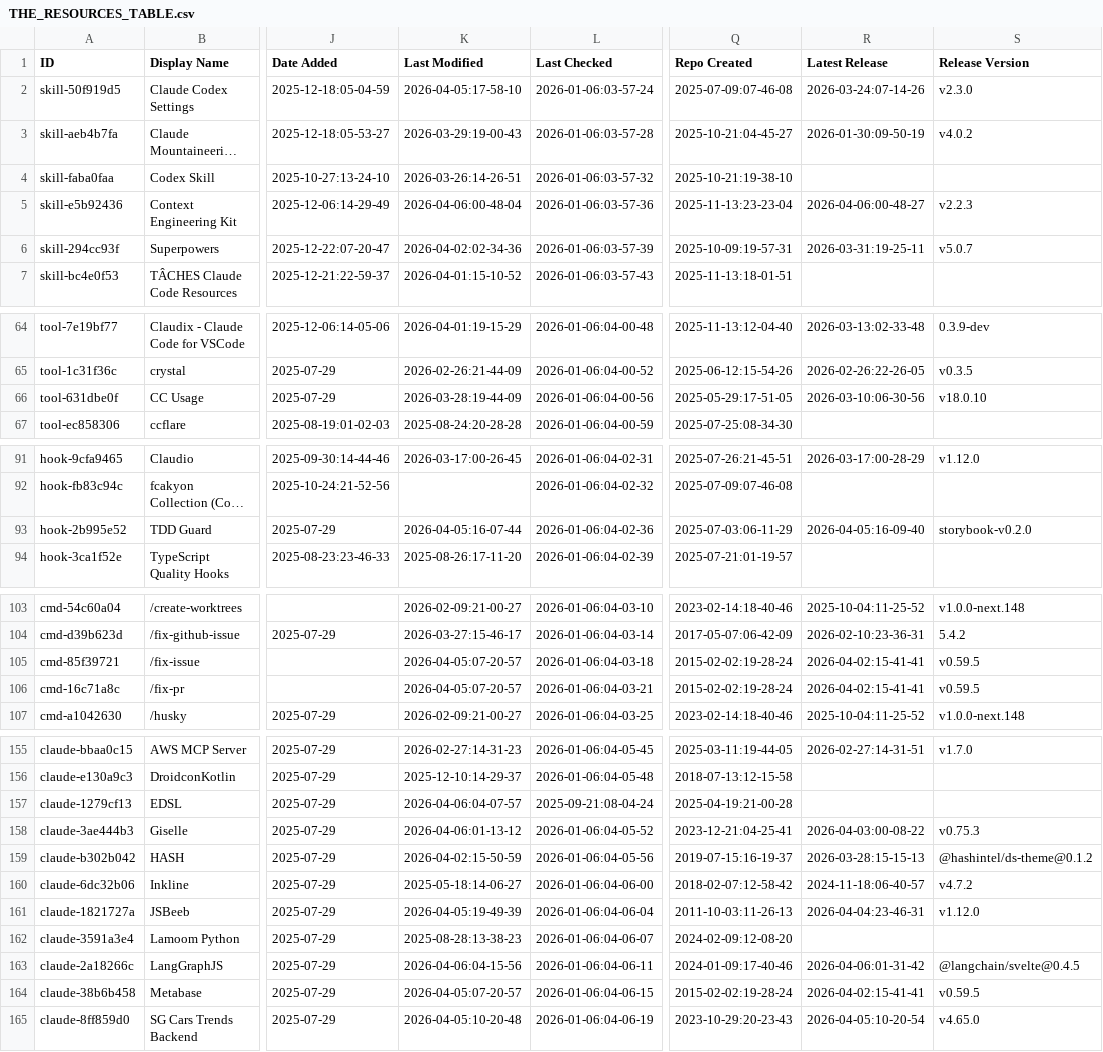
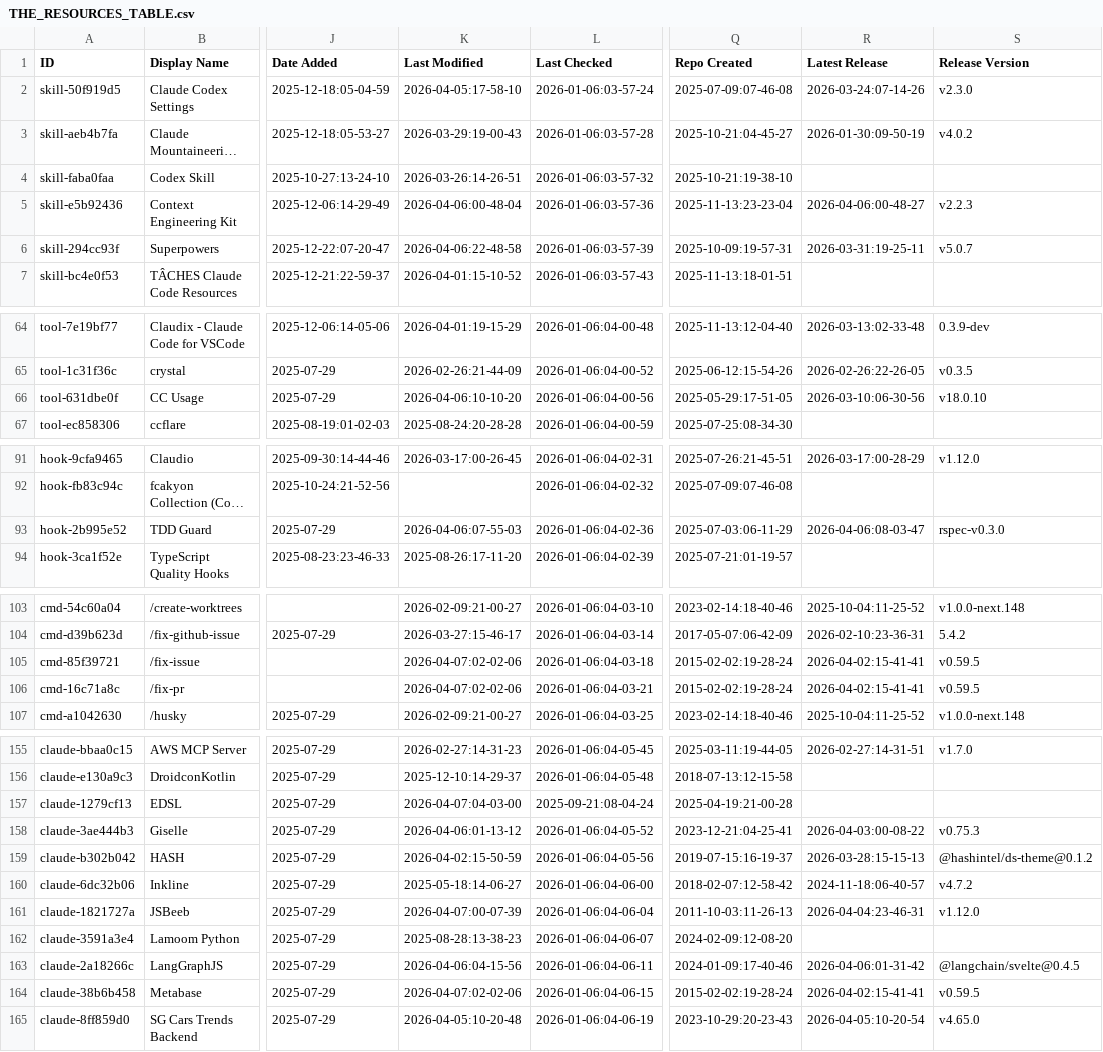
Before and after one commit to gmayes1/awesome-claude-code, a CSV file: THE_RESOURCES_TABLE.csv, drawn as a sheet; only a part is shown, gaps mark what is left out; long unchanged cells end in …; the diff covers the shown part only; the diff names each change by its address in the sheet, - before the commit and + after, or states it on an @@ line.

```diff
--- a/THE_RESOURCES_TABLE.csv
+++ b/THE_RESOURCES_TABLE.csv
-K6 (Last Modified): 2026-04-02:02-34-36
+K6 (Last Modified): 2026-04-06:22-48-58
-K66 (Last Modified): 2026-03-28:19-44-09
+K66 (Last Modified): 2026-04-06:10-10-20
-K93 (Last Modified): 2026-04-05:16-07-44
+K93 (Last Modified): 2026-04-06:07-55-03
-R93 (Latest Release): 2026-04-05:16-09-40
+R93 (Latest Release): 2026-04-06:08-03-47
-S93 (Release Version): storybook-v0.2.0
+S93 (Release Version): rspec-v0.3.0
-K105:K106 (Last Modified): 2026-04-05:07-20-57
+K105:K106 (Last Modified): 2026-04-07:02-02-06
-K157 (Last Modified): 2026-04-06:04-07-57
+K157 (Last Modified): 2026-04-07:04-03-00
-K161 (Last Modified): 2026-04-05:19-49-39
+K161 (Last Modified): 2026-04-07:00-07-39
-K164 (Last Modified): 2026-04-05:07-20-57
+K164 (Last Modified): 2026-04-07:02-02-06
```
Also changed, not shown: 16 edited cells elsewhere in this file.
